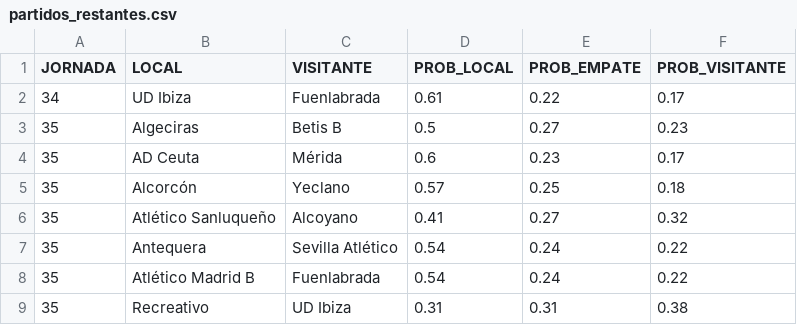
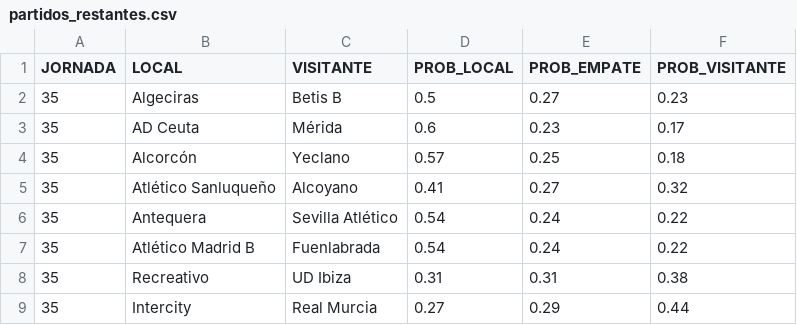
Before and after one commit to ManuelFranco/probabilidadesRMU, a CSV file: server/partidos_restantes.csv, drawn as a sheet; only a part is shown; the shorter side is filled out with more unchanged rows.

```diff
--- a/server/partidos_restantes.csv
+++ b/server/partidos_restantes.csv
@@ -1,3 +1,2 @@
 "JORNADA","LOCAL","VISITANTE","PROB_LOCAL","PROB_EMPATE","PROB_VISITANTE"
-34,"UD Ibiza","Fuenlabrada","0.61","0.22","0.17"
 35,"Algeciras","Betis B","0.5","0.27","0.23"
```
Also changed, not shown: server/partidos.csv, 1 other file.
